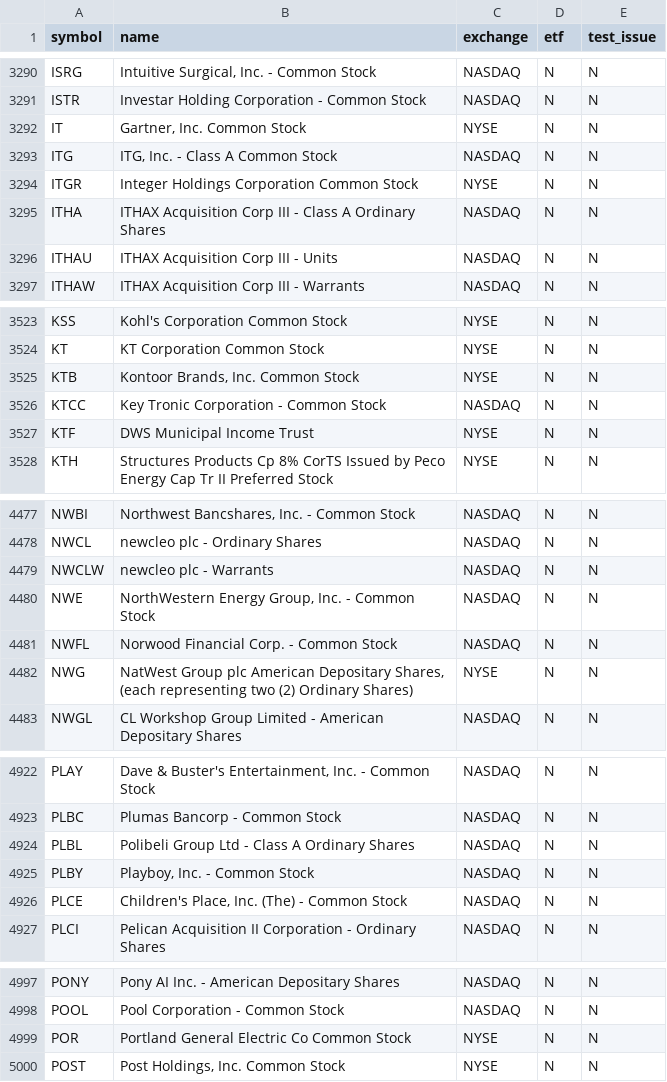
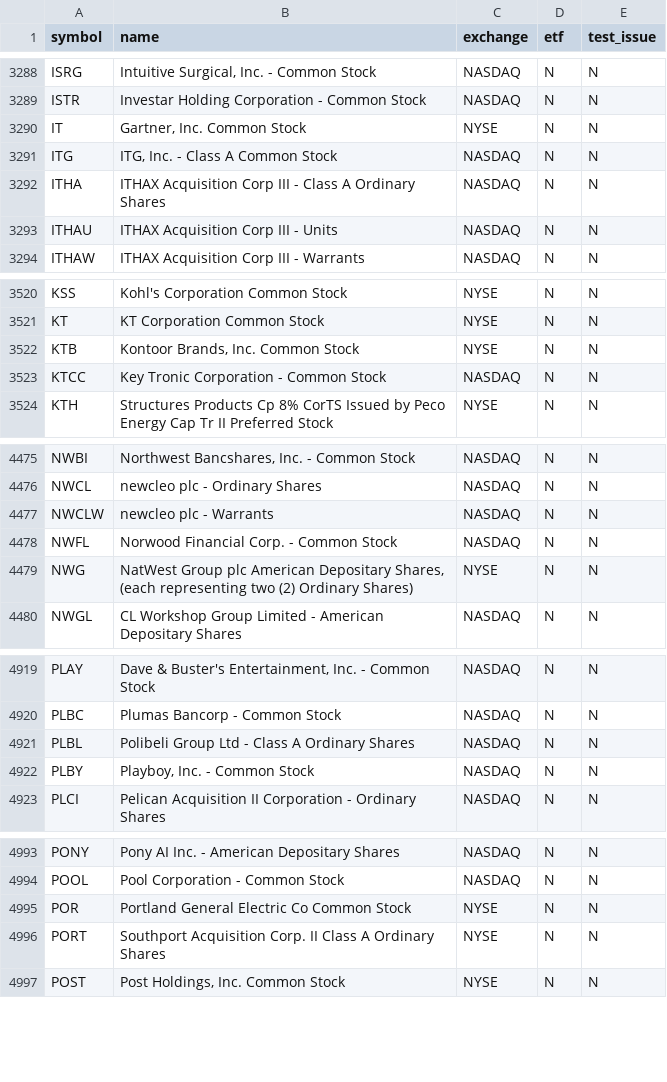
Before and after one commit to njdfan1711-cpu/Fin, a CSV file: universe.csv, drawn as a sheet; only a part is shown, gaps mark what is left out; the diff covers the shown part only.

```diff
--- a/universe.csv
+++ b/universe.csv
@@ -3293,3 +3291,2 @@ IT,"Gartner, Inc. Common Stock",NYSE,N,N
 ITG,"ITG, Inc. - Class A Common Stock",NASDAQ,N,N
-ITGR,Integer Holdings Corporation Common Stock,NYSE,N,N
 ITHA,ITHAX Acquisition Corp III - Class A Ordinary Shares,NASDAQ,N,N
@@ -3526,3 +3523,2 @@ KTB,"Kontoor Brands, Inc. Common Stock",NYSE,N,N
 KTCC,Key Tronic Corporation - Common Stock,NASDAQ,N,N
-KTF,DWS Municipal Income Trust,NYSE,N,N
 KTH,Structures Products Cp 8% CorTS Issued by Peco Energy Cap Tr II Preferred Stock,NYSE,N,N
@@ -4479,3 +4477,2 @@ NWCL,newcleo plc - Ordinary Shares,NASDAQ,N,N
 NWCLW,newcleo plc - Warrants,NASDAQ,N,N
-NWE,"NorthWestern Energy Group, Inc.  - Common Stock",NASDAQ,N,N
 NWFL,Norwood Financial Corp. - Common Stock,NASDAQ,N,N
@@ -4925,3 +4922,2 @@ PLBL,Polibeli Group Ltd - Class A Ordinary Shares,NASDAQ,N,N
 PLBY,"Playboy, Inc. - Common Stock",NASDAQ,N,N
-PLCE,"Children's Place, Inc. (The) - Common Stock",NASDAQ,N,N
 PLCI,Pelican Acquisition II Corporation - Ordinary Shares,NASDAQ,N,N
@@ -4999,2 +4995,3 @@ POOL,Pool Corporation - Common Stock,NASDAQ,N,N
 POR,Portland General Electric Co Common Stock,NYSE,N,N
+PORT,Southport Acquisition Corp. II Class A Ordinary Shares,NYSE,N,N
 POST,"Post Holdings, Inc. Common Stock",NYSE,N,N
```
Also changed, not shown: 4 added rows, 4 removed rows and 1 edited cell elsewhere in this file, eligible.csv, 6 other files.
